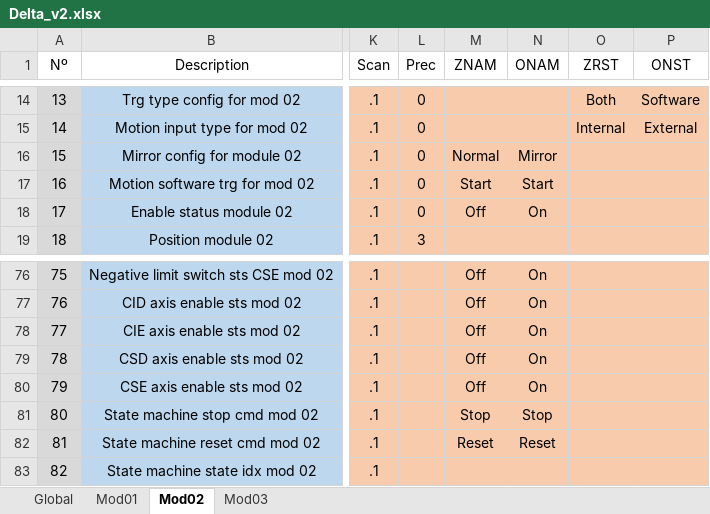
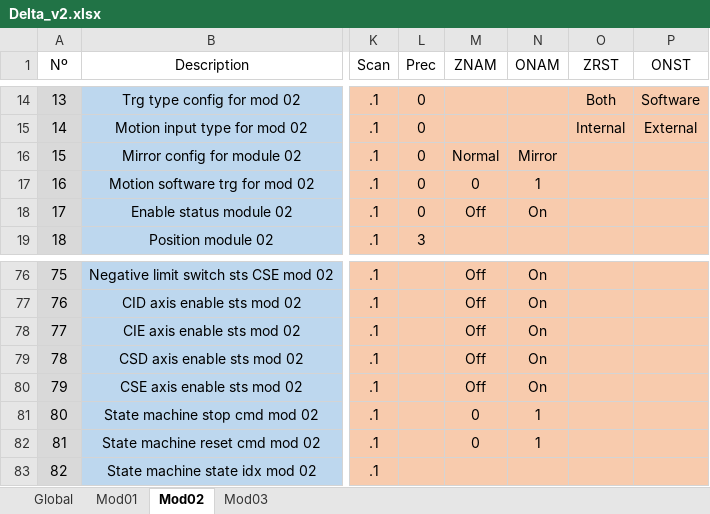
Before and after one commit to lnls-sirius/etherip-ioc, an Excel workbook: etc/Delta_v2.xlsx, sheet Mod02, drawn as a sheet; only a part is shown, gaps mark what is left out; values as stored, in another font and other column widths than the file's, no borders; conditional formats and table styles not drawn; the diff names each change by its address in the sheet, - before the commit and + after, or states it on an @@ line.

Commit message:
Change cmd PVs znam and onam fields
Make fields just '0' and '1', instead of given a
custom and different name for these fields in
each PV, as before.

```diff
--- a/etc/Delta_v2.xlsx (sheet Mod02)
+++ b/etc/Delta_v2.xlsx (sheet Mod02)
-M17 (ZNAM): Start
+M17 (ZNAM): 0
-N17 (ONAM): Start
+N17 (ONAM): 1
-M81 (ZNAM): Stop
+M81 (ZNAM): 0
-N81 (ONAM): Stop
+N81 (ONAM): 1
-M82 (ZNAM): Reset
+M82 (ZNAM): 0
-N82 (ONAM): Reset
+N82 (ONAM): 1
```
Also changed, not shown: sheet Mod01, sheet Mod03, 3 other files.
